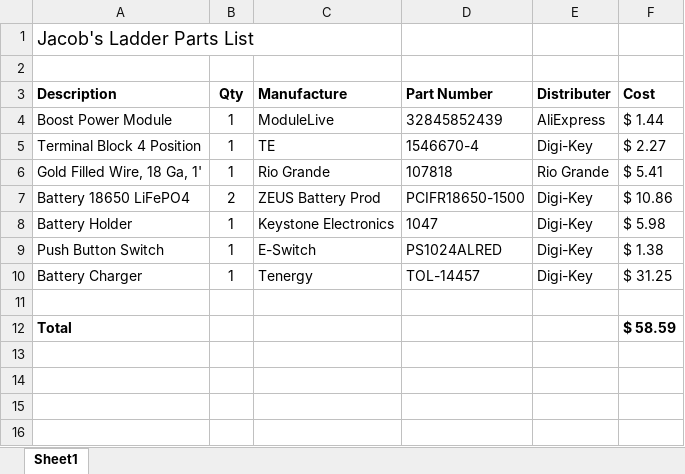
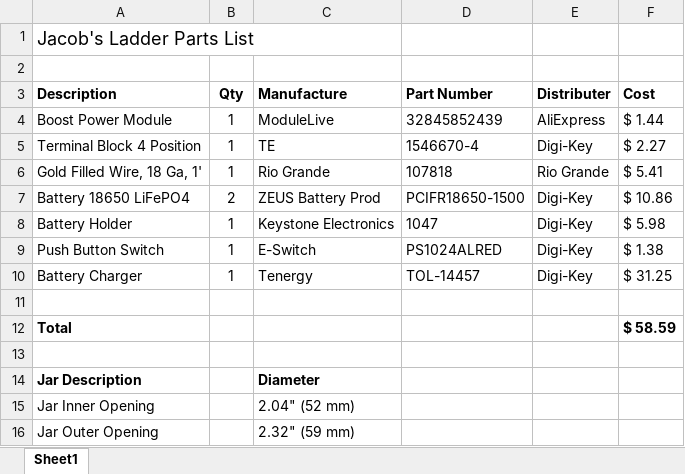
Before and after one commit to ggrummer/JacobsLadder, an Excel workbook: JacobLadderPL.xlsx, sheet Sheet1, drawn as a sheet; values as stored, in another font and other column widths than the file's, no borders; the diff names each change by its address in the sheet, - before the commit and + after, or states it on an @@ line.

Commit message:
Jar info moved to parts list

```diff
--- a/JacobLadderPL.xlsx (sheet Sheet1)
+++ b/JacobLadderPL.xlsx (sheet Sheet1)
+row 13: (empty)
+row 14: Jar Description |  | Diameter
+row 15: Jar Inner Opening |  | 2.04" (52 mm)
+row 16: Jar Outer Opening |  | 2.32" (59 mm)
```
Also changed, not shown: 2 other files.
